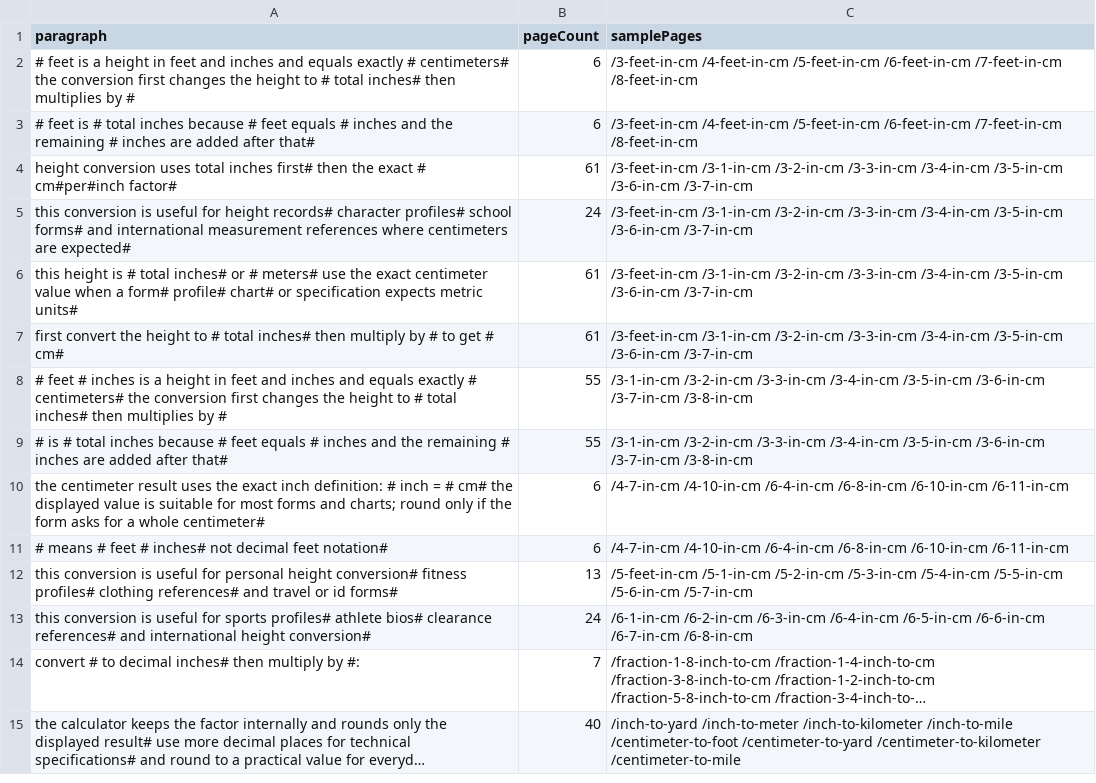
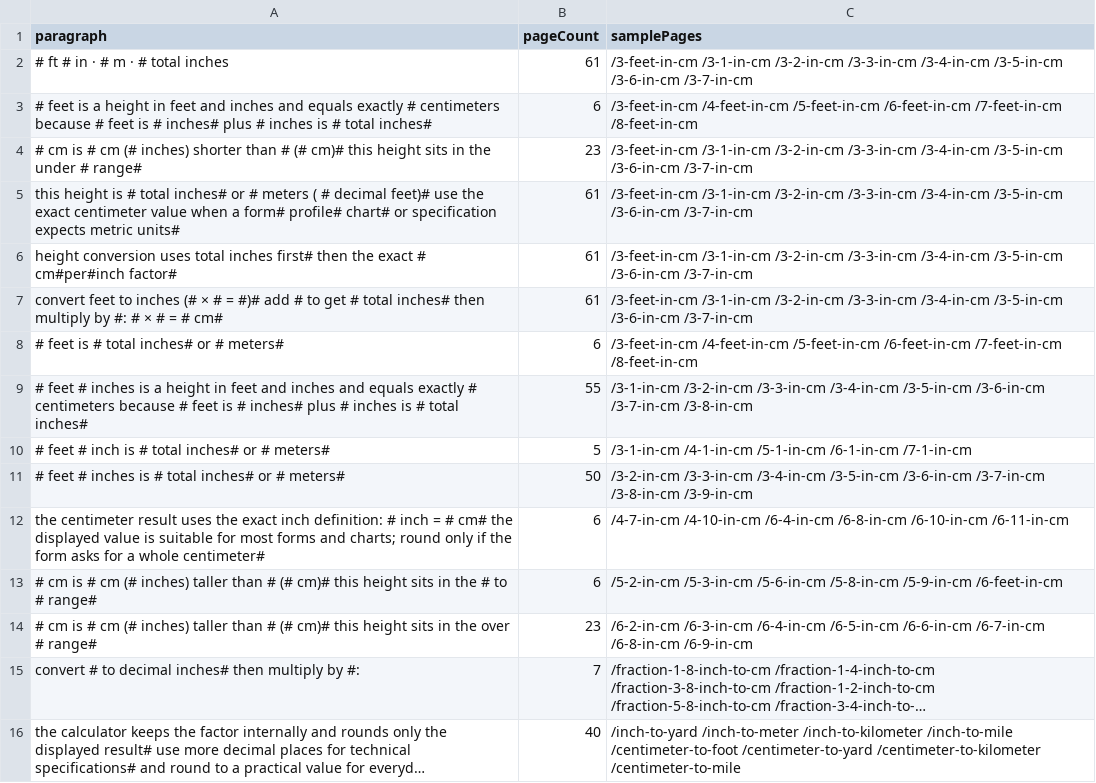
Before and after one commit to heatsing/Inchiscm, a CSV file: reports/post-expansion-content-similarity.csv, drawn as a sheet; only a part is shown; long unchanged cells end in …; removed rows and columns are numbered as before the commit, all else as after; the diff names each change by its address in the sheet, - before the commit and + after, or states it on an @@ line.

```diff
--- a/reports/post-expansion-content-similarity.csv
+++ b/reports/post-expansion-content-similarity.csv
+row 2: # ft # in · # m · # total inches | 61 | /3-feet-in-cm /3-1-in-cm /3-2-in-cm /3-3-in-cm /3-4-in-cm /3-5-in-cm /3-6-in-cm /3-7-in-cm
-A3 (paragraph): …exactly # centimeters# the conversion first changes the height to # total inches# then multiplies by #
+A3 (paragraph): …exactly # centimeters because # feet is # inches# plus # inches is # total inches#
-row 3: # feet is # total inches because # feet equals # inches and the remaining # inches are added after that# | 6 | /3-feet-in-cm /4-feet-in-cm /5-feet-in-cm /6-feet-in-cm /7-feet-in-cm /8-feet-in-cm
+row 4: # cm is # cm (# inches) shorter than # (# cm)# this height sits in the under # range# | 23 | /3-feet-in-cm /3-1-in-cm /3-2-in-cm /3-3-in-cm /3-4-in-cm /3-5-in-cm /3-6-in-cm /3-7-in-cm
+row 5: this height is # total inches# or # meters ( # decimal feet)# use the exact centimeter value when a form# profile# chart# or specification expects metric units# | 61 | /3-feet-in-cm /3-1-in-cm /3-2-in-cm /3-3-in-cm /3-4-in-cm /3-5-in-cm /3-6-in-cm /3-7-in-cm
-row 5: this conversion is useful for height records# character profiles# school forms# and international measurement references where centimeters are expected# | 24 | /3-feet-in-cm /3-1-in-cm /3-2-in-cm /3-3-in-cm /3-4-in-cm /3-5-in-cm /3-6-in-cm /3-7-in-cm
-row 6: this height is # total inches# or # meters# use the exact centimeter value when a form# profile# chart# or specification expects metric units# | 61 | /3-feet-in-cm /3-1-in-cm /3-2-in-cm /3-3-in-cm /3-4-in-cm /3-5-in-cm /3-6-in-cm /3-7-in-cm
-A7 (paragraph): first convert the height to # total inches# then multiply by # to get # cm#
+A7 (paragraph): convert feet to inches (# × # = #)# add # to get # total inches# then multiply by #: # × # = # cm#
+row 8: # feet is # total inches# or # meters# | 6 | /3-feet-in-cm /4-feet-in-cm /5-feet-in-cm /6-feet-in-cm /7-feet-in-cm /8-feet-in-cm
-A9 (paragraph): …exactly # centimeters# the conversion first changes the height to # total inches# then multiplies by #
+A9 (paragraph): …exactly # centimeters because # feet is # inches# plus # inches is # total inches#
-row 9: # is # total inches because # feet equals # inches and the remaining # inches are added after that# | 55 | /3-1-in-cm /3-2-in-cm /3-3-in-cm /3-4-in-cm /3-5-in-cm /3-6-in-cm /3-7-in-cm /3-8-in-cm
+row 10: # feet # inch is # total inches# or # meters# | 5 | /3-1-in-cm /4-1-in-cm /5-1-in-cm /6-1-in-cm /7-1-in-cm
+row 11: # feet # inches is # total inches# or # meters# | 50 | /3-2-in-cm /3-3-in-cm /3-4-in-cm /3-5-in-cm /3-6-in-cm /3-7-in-cm /3-8-in-cm /3-9-in-cm
-A13 (paragraph): # means # feet # inches# not decimal feet notation#
+A13 (paragraph): # cm is # cm (# inches) taller than # (# cm)# this height sits in the # to # range#
-C13 (samplePages): /4-7-in-cm /4-10-in-cm /6-4-in-cm /6-8-in-cm /6-10-in-cm /6-11-in-cm
+C13 (samplePages): /5-2-in-cm /5-3-in-cm /5-6-in-cm /5-8-in-cm /5-9-in-cm /6-feet-in-cm
-row 12: this conversion is useful for personal height conversion# fitness profiles# clothing references# and travel or id forms# | 13 | /5-feet-in-cm /5-1-in-cm /5-2-in-cm /5-3-in-cm /5-4-in-cm /5-5-in-cm /5-6-in-cm /5-7-in-cm
-row 13: this conversion is useful for sports profiles# athlete bios# clearance references# and international height conversion# | 24 | /6-1-in-cm /6-2-in-cm /6-3-in-cm /6-4-in-cm /6-5-in-cm /6-6-in-cm /6-7-in-cm /6-8-in-cm
+row 14: # cm is # cm (# inches) taller than # (# cm)# this height sits in the over # range# | 23 | /6-2-in-cm /6-3-in-cm /6-4-in-cm /6-5-in-cm /6-6-in-cm /6-7-in-cm /6-8-in-cm /6-9-in-cm
```
Also changed, not shown: 8 other files.
